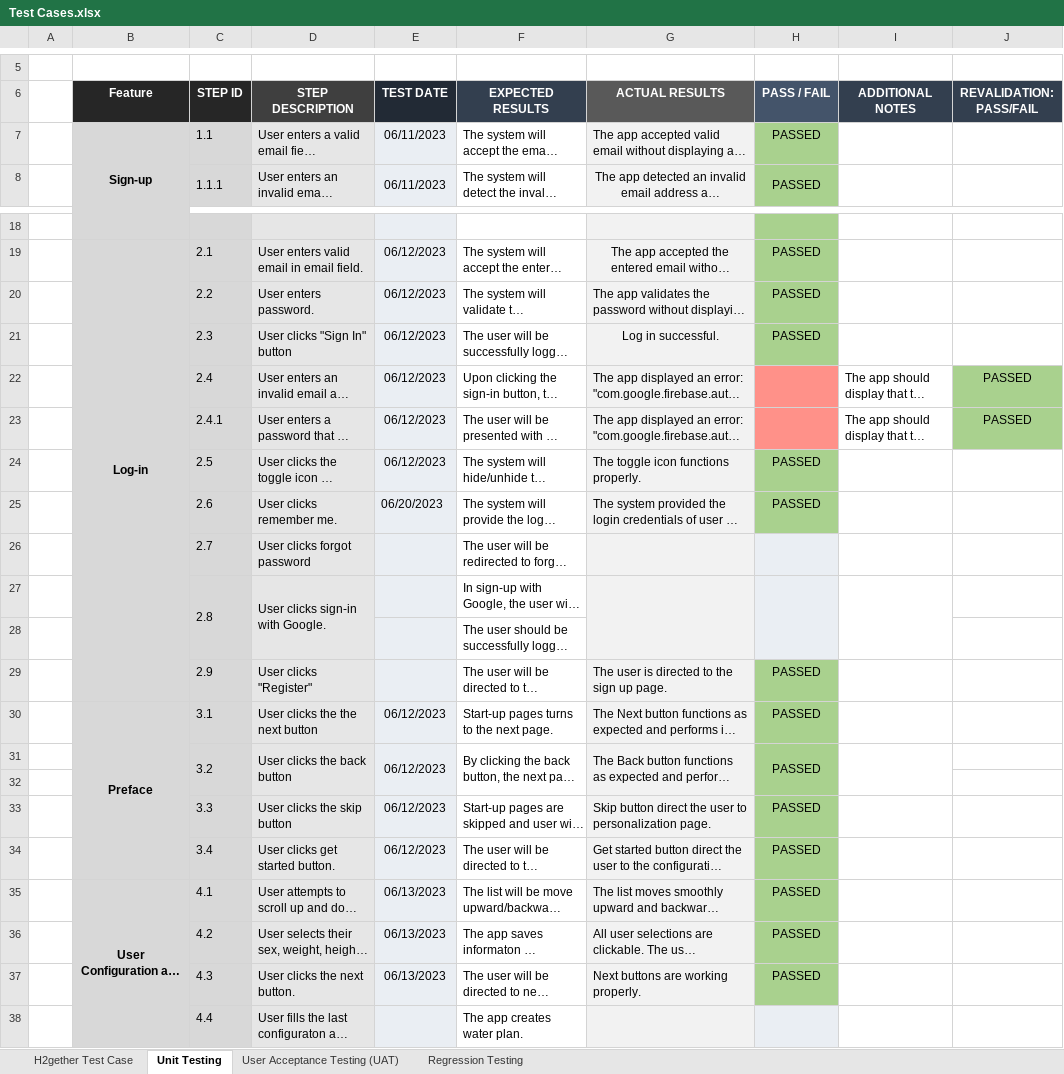
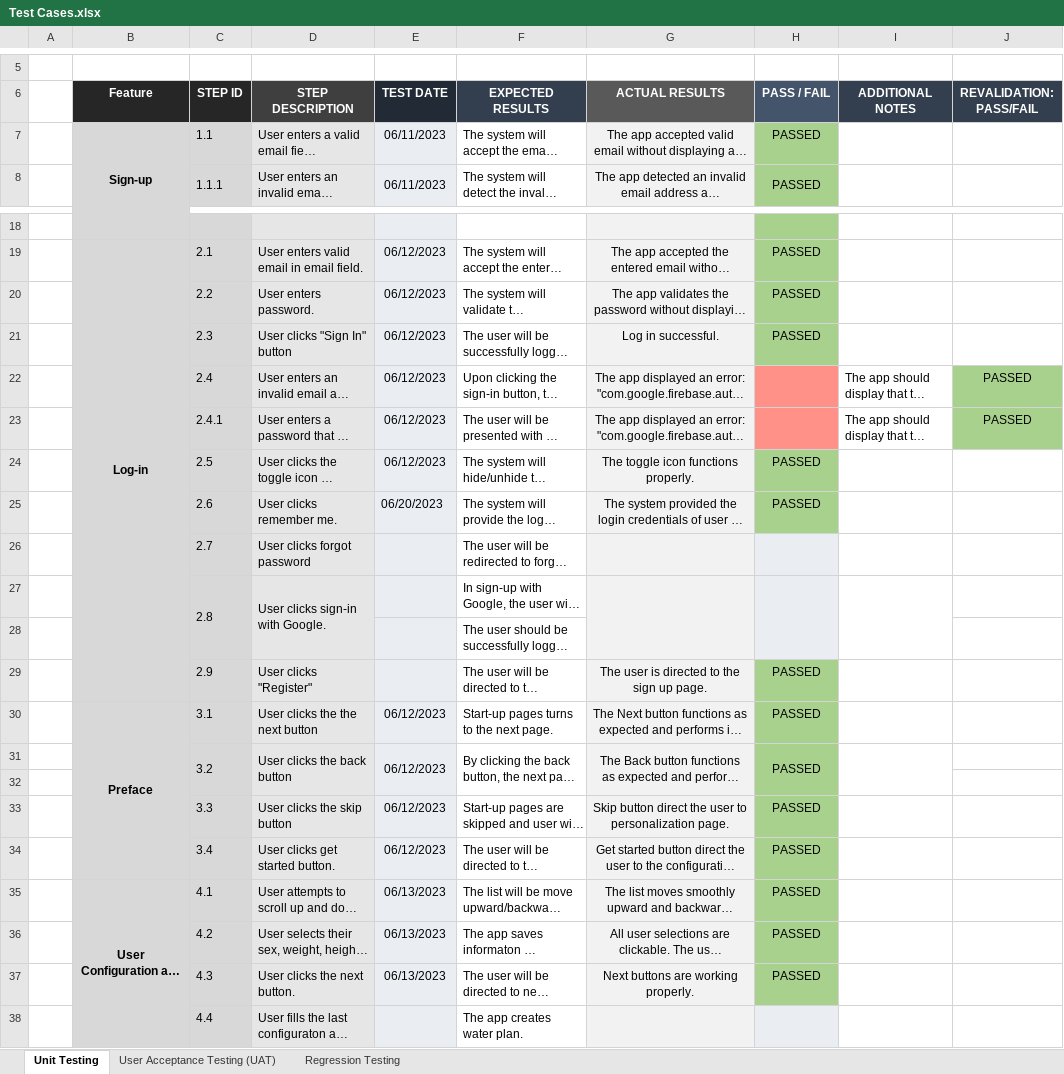
Before and after one commit to irishmicoletcando/h2gether-mobile-app, an Excel workbook: Test Cases.xlsx, sheet Unit Testing, drawn as a sheet; only a part is shown, gaps mark what is left out; long unchanged cells end in …; values as stored, in another font and other column widths than the file's, no borders; charts and pictures and conditional formats not drawn; the diff covers the shown part only; the diff names each change by its address in the sheet, - before the commit and + after, or states it on an @@ line.

Commit message:
Unit Testing: Test Hydration Tips pages

```diff
--- a/Test Cases.xlsx (sheet Unit Testing)
+++ b/Test Cases.xlsx (sheet Unit Testing)
@@ sheet tab hidden: H2gether Test Case @@
-G7 alignment: left
+G7 alignment: center
-G20 alignment: left
+G20 alignment: center
-G22:G25 alignment: left
+G22:G25 alignment: center
-G29:G31 alignment: left
+G29:G31 alignment: center
-G33:G37 alignment: left
+G33:G37 alignment: center
```
Also changed, not shown: 3 added rows, 4 removed rows, 9 hidden or unhidden rows, 2 edited cells and cell formats elsewhere in this sheet, charts or pictures.
